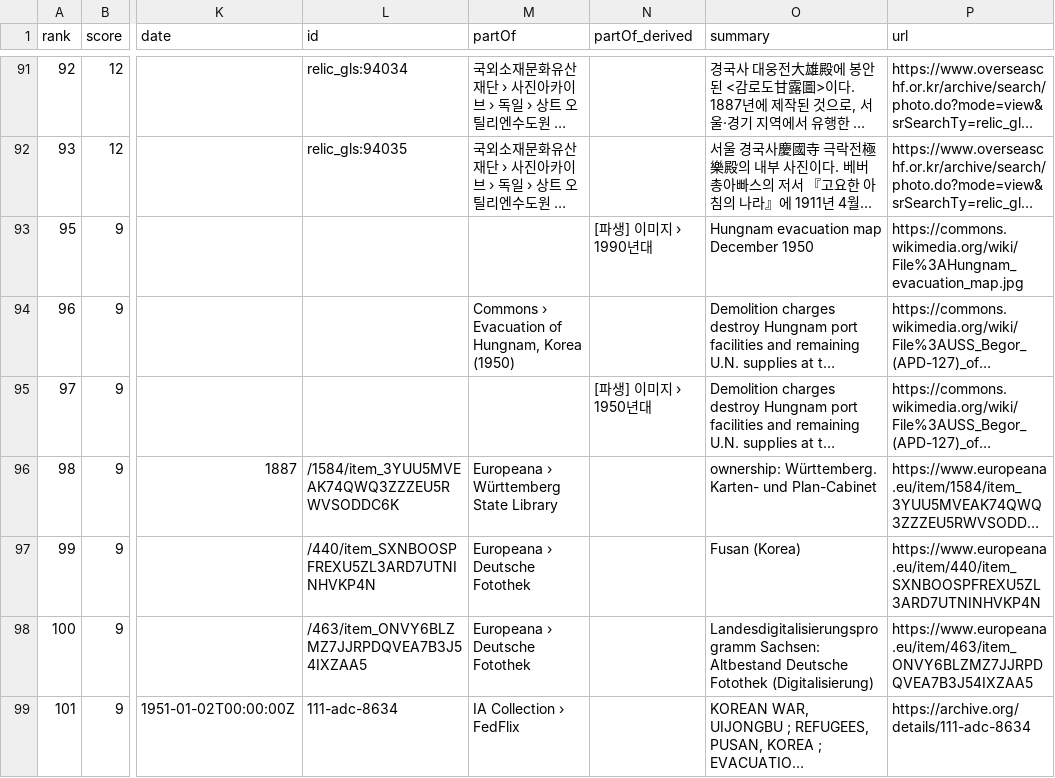
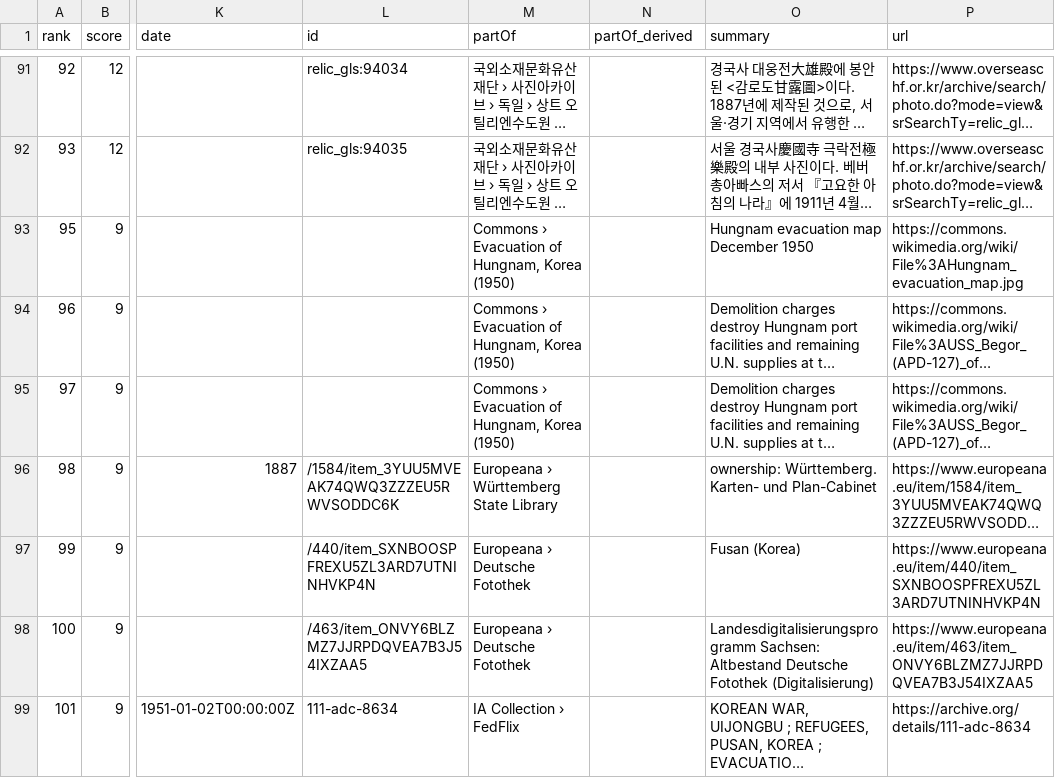
Before and after one commit to changgi/korea-archive-mcp, a CSV file: docs/data/popular.csv, drawn as a sheet; only a part is shown, gaps mark what is left out; long unchanged cells end in …; the diff covers the shown part only; the diff names each change by its address in the sheet, - before the commit and + after, or states it on an @@ line.

```diff
--- a/docs/data/popular.csv
+++ b/docs/data/popular.csv
-M93 (partOf): (empty)
+M93 (partOf): Commons › Evacuation of Hungnam, Korea (1950)
-N93 (partOf_derived): [파생] 이미지 › 1990년대
+N93 (partOf_derived): (empty)
-M95 (partOf): (empty)
+M95 (partOf): Commons › Evacuation of Hungnam, Korea (1950)
-N95 (partOf_derived): [파생] 이미지 › 1950년대
+N95 (partOf_derived): (empty)
```
Also changed, not shown: 40 edited cells elsewhere in this file, docs/data/discovered.csv, 31 other files.
